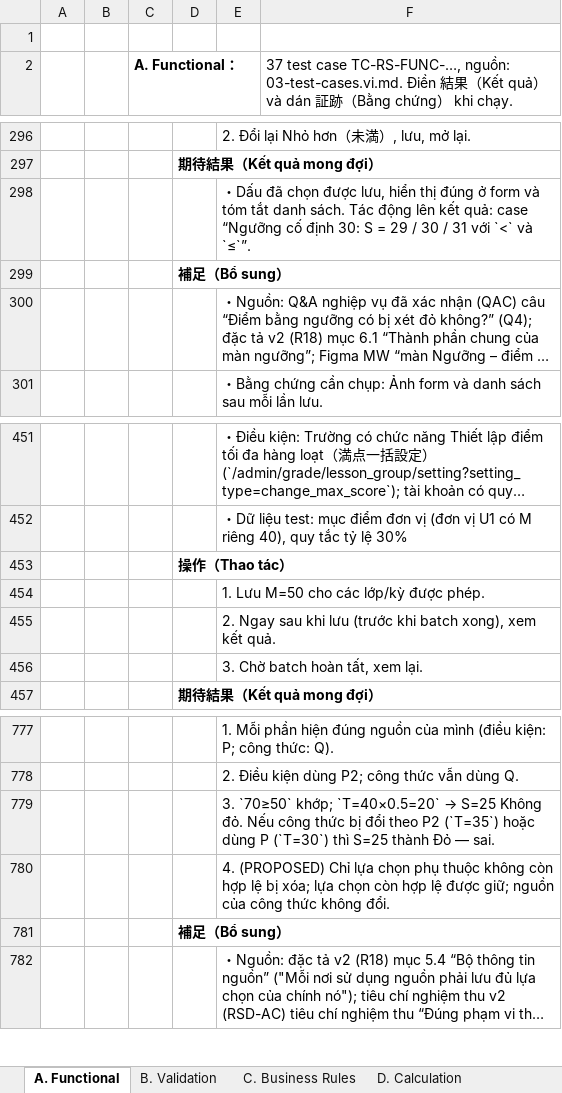
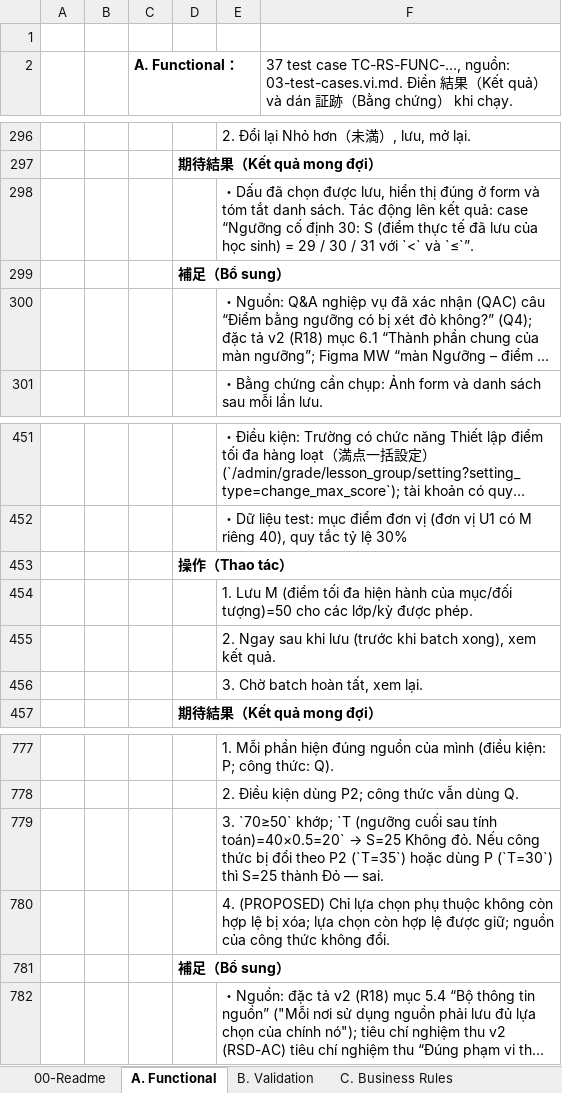
Before and after one commit to TryHand-Co-Ltd/blend-context, an Excel workbook: features/RC-001-red-score/docs/v2/test-spec/test-case-report.xlsx, sheet A. Functional, drawn as a sheet; only a part is shown, gaps mark what is left out; long unchanged cells end in …; values as stored, in another font and other column widths than the file's, no borders; the diff names each change by its address in the sheet, - before the commit and + after, or states it on an @@ line.

```diff
--- a/features/RC-001-red-score/docs/v2/test-spec/test-case-report.xlsx (sheet A. Functional)
+++ b/features/RC-001-red-score/docs/v2/test-spec/test-case-report.xlsx (sheet A. Functional)
+sheet tab: 00-Readme
-E298: …30: S = 29…
+E298: …30: S (điểm thực tế đã lưu của học sinh) = 29…
-E454: 1. Lưu M=50 cho các…
+E454: 1. Lưu M (điểm tối đa hiện hành của mục/đối tượng)=50 cho các…
@@ E779: …`70≥50` khớp; `T=40×0.5=20` → S=25… → …`70≥50` khớp; `T (ngưỡng cuối sau tính toán)=40×0.5=20` → S=25… @@
```
Also changed, not shown: sheet D. Calculation, sheet C. Business Rules, sheet F. State・Error, sheet B. Validation, sheet G. Data・Persistence, sheet H. Regression, 1 more sheet.
